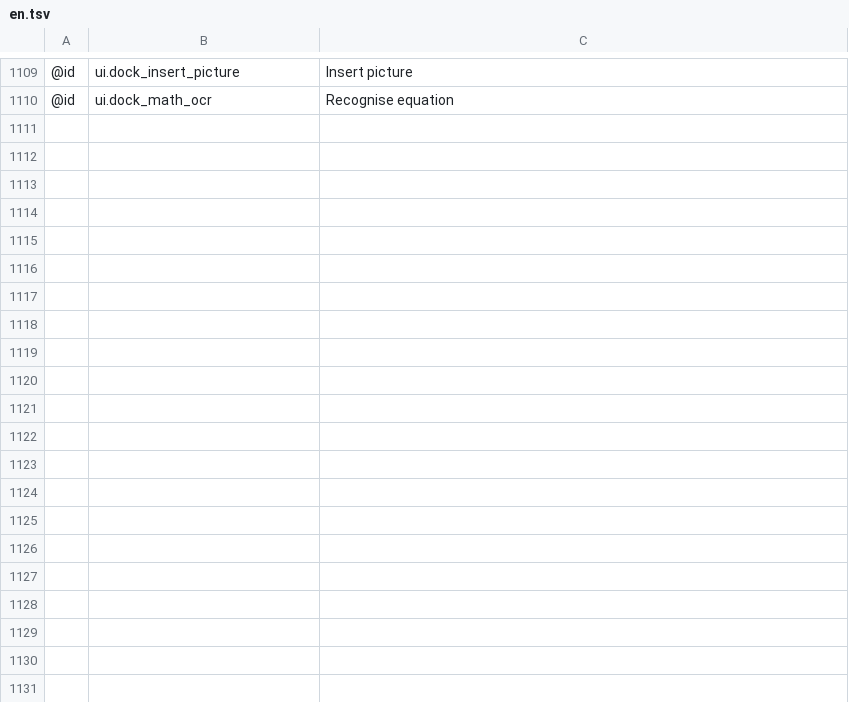
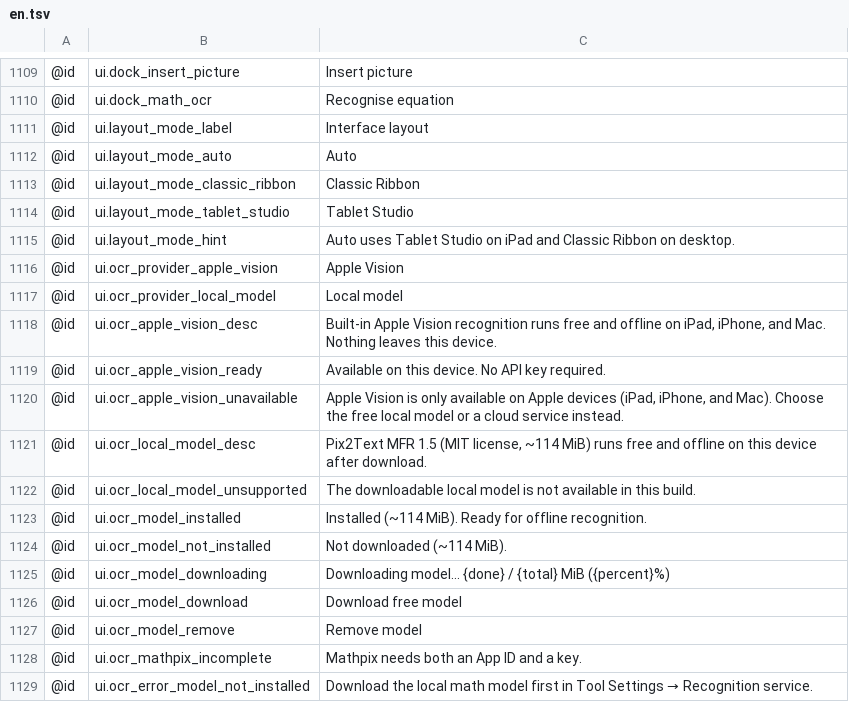
Before and after one commit to antimajorana/Nocturne, a TSV file: i18n/en.tsv, drawn as a sheet; only a part is shown, gaps mark what is left out; the diff names each change by its address in the sheet, - before the commit and + after, or states it on an @@ line.

```diff
--- a/i18n/en.tsv
+++ b/i18n/en.tsv
+row 1111: @id | ui.layout_mode_label | Interface layout
+row 1112: @id | ui.layout_mode_auto | Auto
+row 1113: @id | ui.layout_mode_classic_ribbon | Classic Ribbon
+row 1114: @id | ui.layout_mode_tablet_studio | Tablet Studio
+row 1115: @id | ui.layout_mode_hint | Auto uses Tablet Studio on iPad and Classic Ribbon on desktop.
+row 1116: @id | ui.ocr_provider_apple_vision | Apple Vision
+row 1117: @id | ui.ocr_provider_local_model | Local model
+row 1118: @id | ui.ocr_apple_vision_desc | Built-in Apple Vision recognition runs free and offline on iPad, iPhone, and Mac. Nothing leaves this device.
+row 1119: @id | ui.ocr_apple_vision_ready | Available on this device. No API key required.
+row 1120: @id | ui.ocr_apple_vision_unavailable | Apple Vision is only available on Apple devices (iPad, iPhone, and Mac). Choose the free local model or a cloud service instead.
+row 1121: @id | ui.ocr_local_model_desc | Pix2Text MFR 1.5 (MIT license, ~114 MiB) runs free and offline on this device after download.
+row 1122: @id | ui.ocr_local_model_unsupported | The downloadable local model is not available in this build.
+row 1123: @id | ui.ocr_model_installed | Installed (~114 MiB). Ready for offline recognition.
+row 1124: @id | ui.ocr_model_not_installed | Not downloaded (~114 MiB).
+row 1125: @id | ui.ocr_model_downloading | Downloading model... {done} / {total} MiB ({percent}%)
+row 1126: @id | ui.ocr_model_download | Download free model
+row 1127: @id | ui.ocr_model_remove | Remove model
+row 1128: @id | ui.ocr_mathpix_incomplete | Mathpix needs both an App ID and a key.
+row 1129: @id | ui.ocr_error_model_not_installed | Download the local math model first in Tool Settings → Recognition service.
```
Also changed, not shown: i18n/ar-XB.tsv, i18n/en-XA.tsv, 56 other files.
